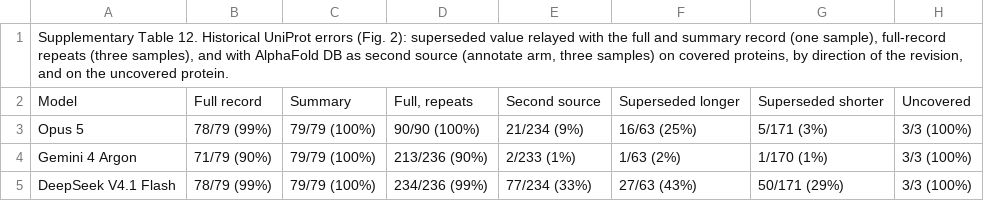
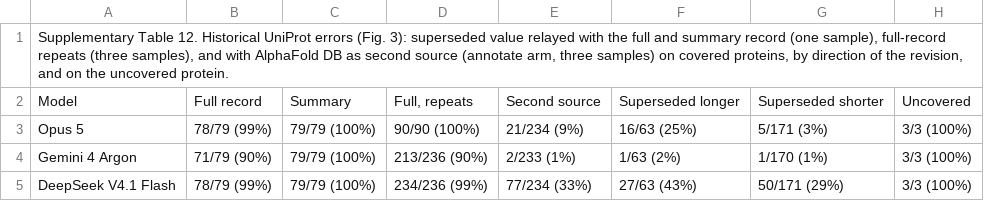
Before and after one commit to Quantum535/bioagent-plausibility, a CSV file: paper/nmi/source_data/Supplementary_Table_12.csv, drawn as a sheet.

```diff
--- a/paper/nmi/source_data/Supplementary_Table_12.csv
+++ b/paper/nmi/source_data/Supplementary_Table_12.csv
@@ -1,2 +1,2 @@
-"Supplementary Table 12. Historical UniProt errors (Fig. 2): superseded value relayed with the full and summary record (one sample), full-record repeats (three samples), and with AlphaFold DB as second source (annotate arm, three samples) on covered proteins, by direction of the revision, and on the uncovered protein."
+"Supplementary Table 12. Historical UniProt errors (Fig. 3): superseded value relayed with the full and summary record (one sample), full-record repeats (three samples), and with AlphaFold DB as second source (annotate arm, three samples) on covered proteins, by direction of the revision, and on the uncovered protein."
 Model,Full record,Summary,"Full, repeats",Second source,Superseded longer,Superseded shorter,Uncovered
```
Also changed, not shown: paper/nmi/source_data/Source_Data_Fig2.csv, paper/nmi/source_data/Source_Data_Fig3.csv, 14 other files.
